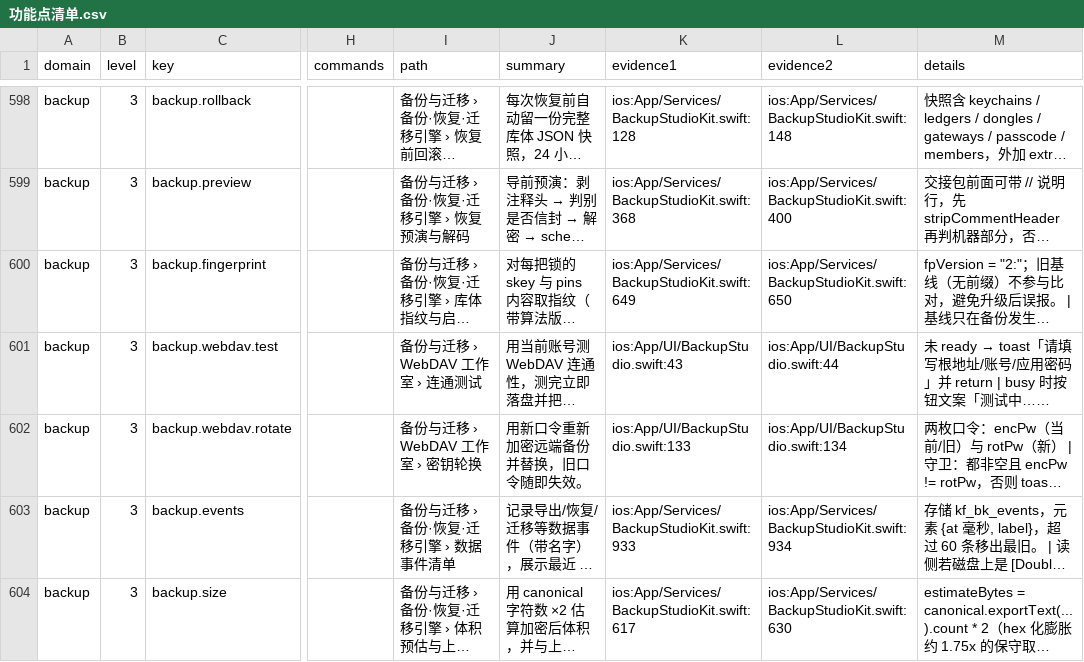
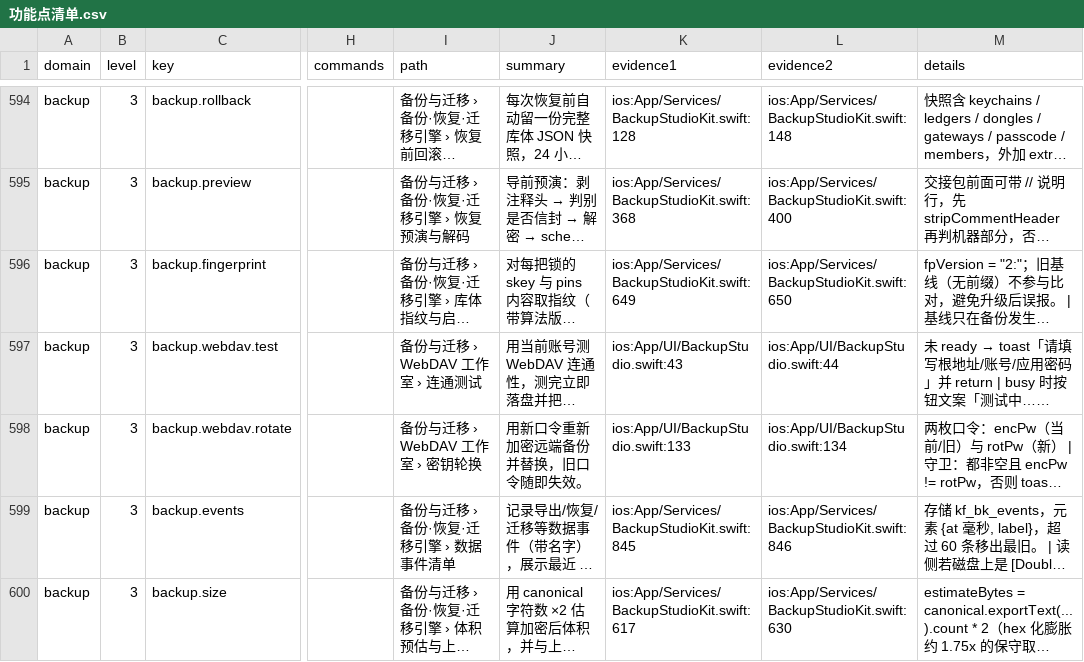
Before and after one commit to monsm/ios-app, a CSV file: docs/feature-web/功能点清单.csv, drawn as a sheet; only a part is shown, gaps mark what is left out; long unchanged cells end in …; addresses are those after the commit; the diff covers the shown part only; the diff names each change by its address in the sheet, - before the commit and + after, or states it on an @@ line.

```diff
--- a/docs/feature-web/功能点清单.csv
+++ b/docs/feature-web/功能点清单.csv
-K599 (evidence1): ios:App/Services/BackupStudioKit.swift:933
+K599 (evidence1): ios:App/Services/BackupStudioKit.swift:845
-L599 (evidence2): ios:App/Services/BackupStudioKit.swift:934
+L599 (evidence2): ios:App/Services/BackupStudioKit.swift:846
```
Also changed, not shown: 1 added row, 5 removed rows and 34 edited cells elsewhere in this file, 11 other files.
